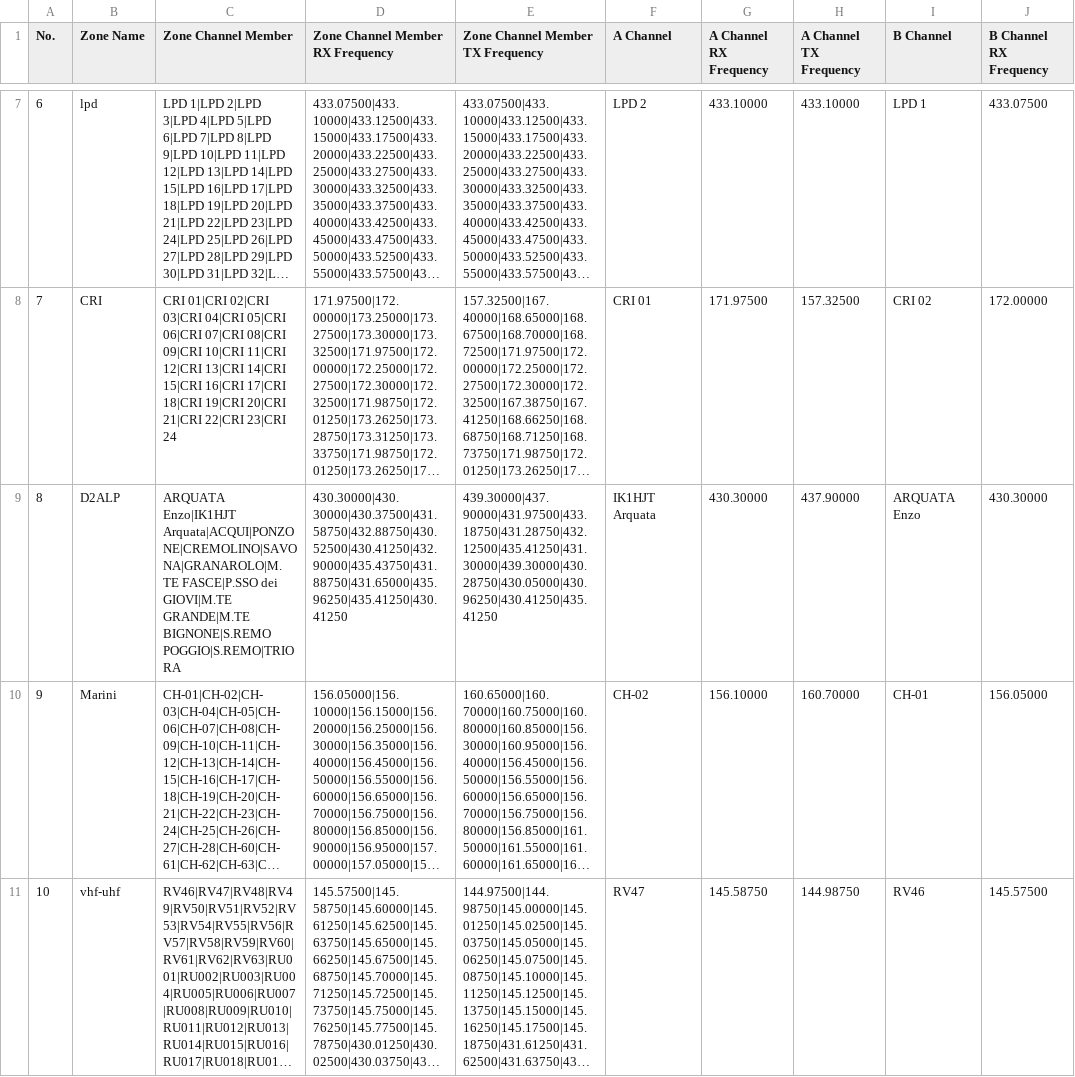
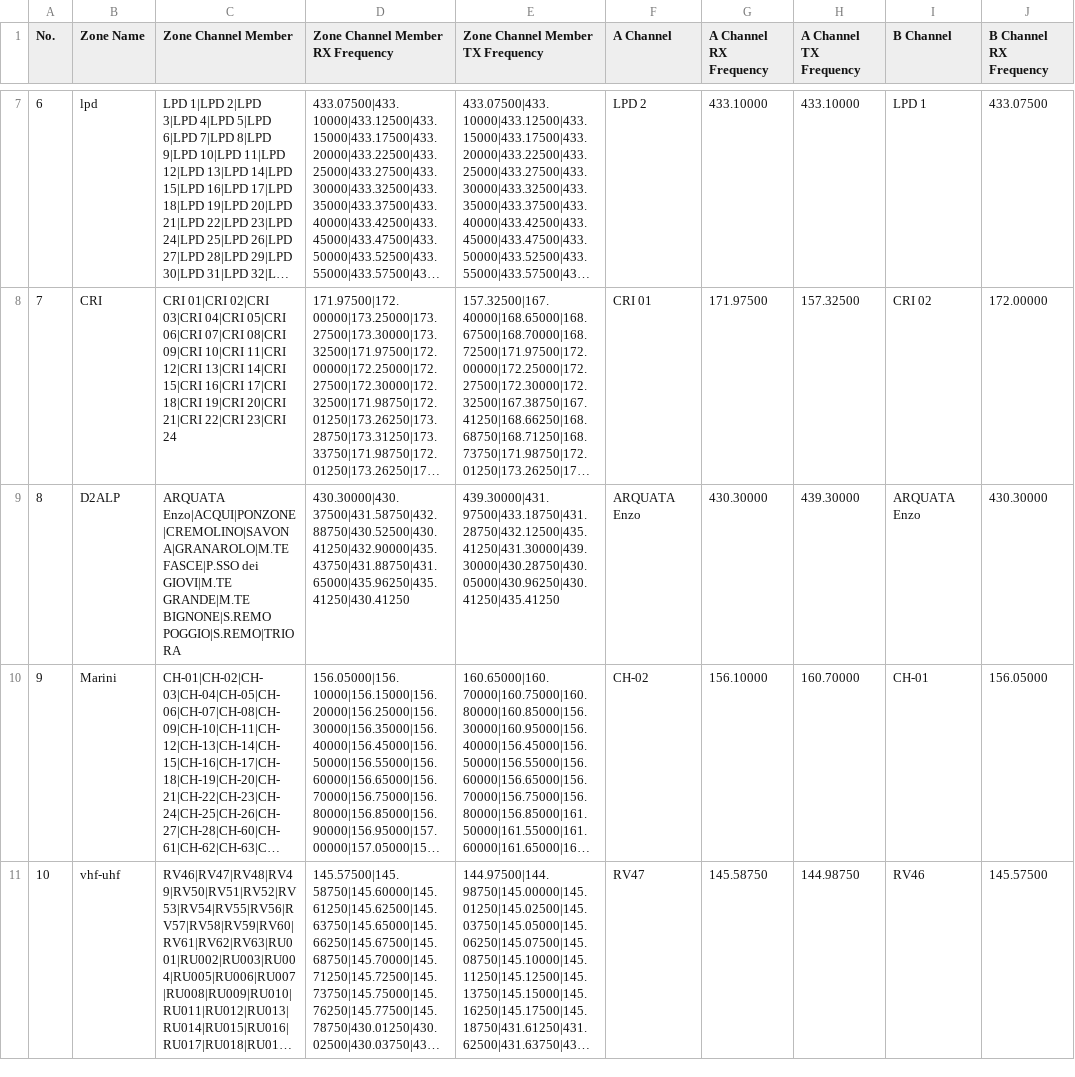
Before and after one commit to rhn-support-dpini/AnyTone878, a CSV file: CurrentConfiguration/Zone.CSV, drawn as a sheet; only a part is shown, gaps mark what is left out; long unchanged cells end in …; the diff names each change by its address in the sheet, - before the commit and + after, or states it on an @@ line.

```diff
--- a/CurrentConfiguration/Zone.CSV
+++ b/CurrentConfiguration/Zone.CSV
-C9 (Zone Channel Member): ARQUATA Enzo|IK1HJT Arquata|ACQUI|PONZONE|CREMOLINO|SAVONA|GRANAROLO|M.TE FASCE|P.SSO dei…
+C9 (Zone Channel Member): ARQUATA Enzo|ACQUI|PONZONE|CREMOLINO|SAVONA|GRANAROLO|M.TE FASCE|P.SSO dei…
-D9 (Zone Channel Member RX Frequency): 430.30000|430.30000|430.37500|431.58750|432.88750|430.52500|430.41250|432.90000|435.43750|431.88750|431.65000|435.96250|435.41250|430.41250
+D9 (Zone Channel Member RX Frequency): 430.30000|430.37500|431.58750|432.88750|430.52500|430.41250|432.90000|435.43750|431.88750|431.65000|435.96250|435.41250|430.41250
-E9 (Zone Channel Member TX Frequency): 439.30000|437.90000|431.97500|433.18750|431.28750|432.12500|435.41250|431.30000|439.30000|430.28750|430.05000|430.96250|430.41250|435.41250
+E9 (Zone Channel Member TX Frequency): 439.30000|431.97500|433.18750|431.28750|432.12500|435.41250|431.30000|439.30000|430.28750|430.05000|430.96250|430.41250|435.41250
-F9 (A Channel): IK1HJT Arquata
+F9 (A Channel): ARQUATA Enzo
-H9 (A Channel TX Frequency): 437.90000
+H9 (A Channel TX Frequency): 439.30000
```
Also changed, not shown: CurrentConfiguration/APRS.CSV, CurrentConfiguration/Channel.CSV, 2 other files.
